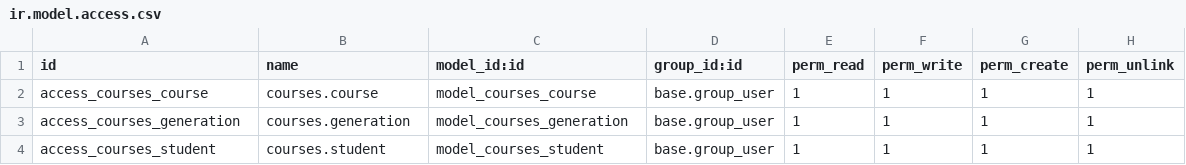
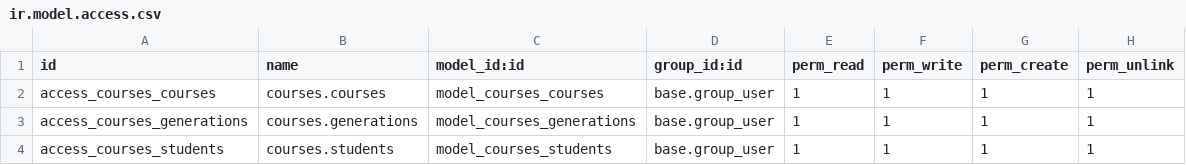
Before and after one commit to Sohersa/BIM-Guadalajara, a CSV file: courses/security/ir.model.access.csv, drawn as a sheet.

Commit message:
selection fields enabled fix

```diff
--- a/courses/security/ir.model.access.csv
+++ b/courses/security/ir.model.access.csv
@@ -1,4 +1,4 @@
 id,name,model_id:id,group_id:id,perm_read,perm_write,perm_create,perm_unlink
-access_courses_course,courses.course,model_courses_course,base.group_user,1,1,1,1
-access_courses_generation,courses.generation,model_courses_generation,base.group_user,1,1,1,1
-access_courses_student,courses.student,model_courses_student,base.group_user,1,1,1,1
+access_courses_courses,courses.courses,model_courses_courses,base.group_user,1,1,1,1
+access_courses_generations,courses.generations,model_courses_generations,base.group_user,1,1,1,1
+access_courses_students,courses.students,model_courses_students,base.group_user,1,1,1,1
```
